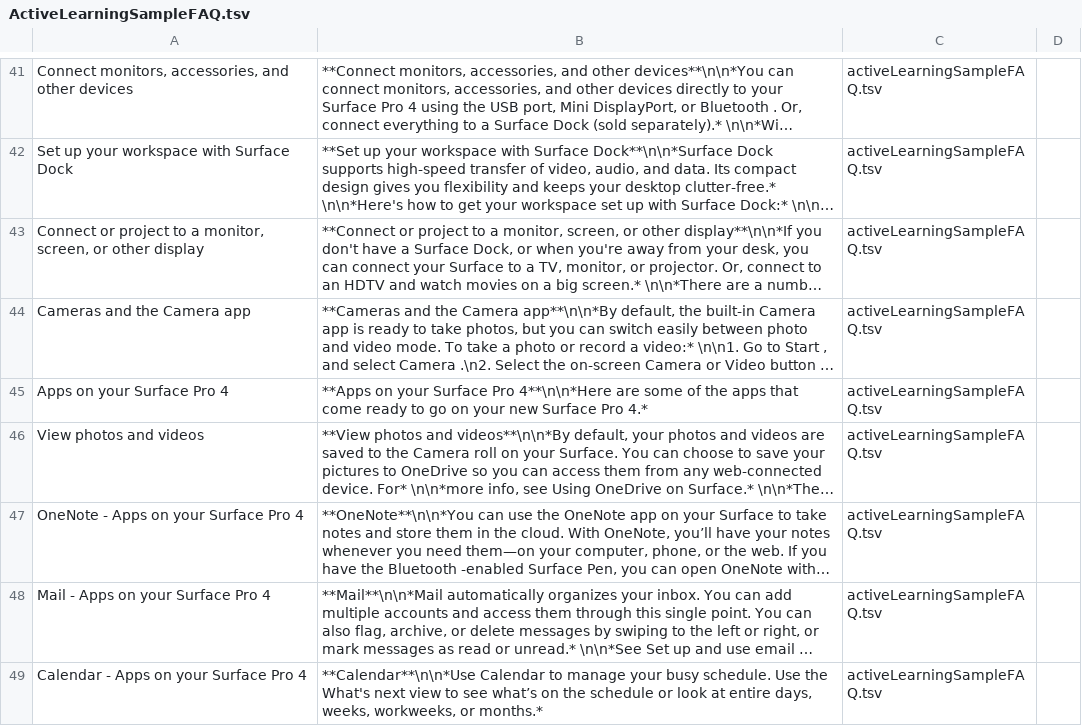
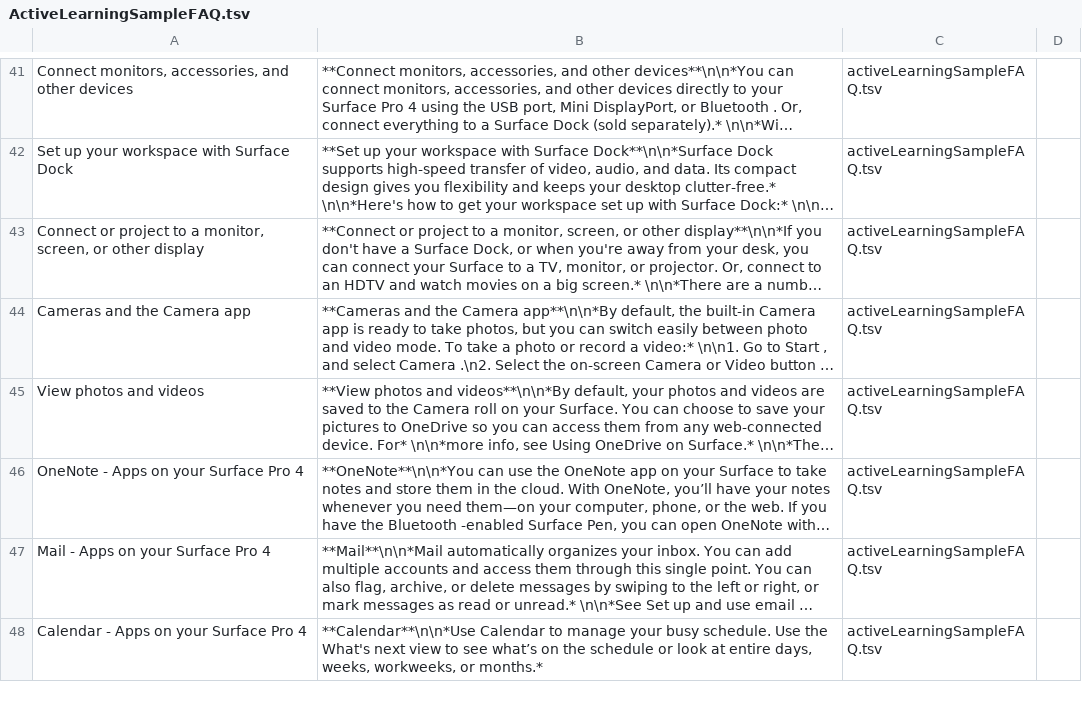
Before and after one commit to microsoft/BotBuilder-Samples, a TSV file: experimental/csharp_dotnetcore/qnamaker-activelearning-bot/CognitiveModels/ActiveLearningSampleFAQ.tsv, drawn as a sheet; only a part is shown, gaps mark what is left out; long unchanged cells end in …; the diff names each change by its address in the sheet, - before the commit and + after, or states it on an @@ line.

Commit message:
Active Learning parameter and KB changes

```diff
--- a/experimental/csharp_dotnetcore/qnamaker-activelearning-bot/CognitiveModels/ActiveLearningSampleFAQ.tsv
+++ b/experimental/csharp_dotnetcore/qnamaker-activelearning-bot/CognitiveModels/ActiveLearningSampleFAQ.tsv
-row 45: Apps on your Surface Pro 4 | **Apps on your Surface Pro 4**\n\n*Here are some of the apps that come ready to go on your new Surface Pro 4.* | activeLearningSampleFAQ.tsv
```
Also changed, not shown: 2 other files.
